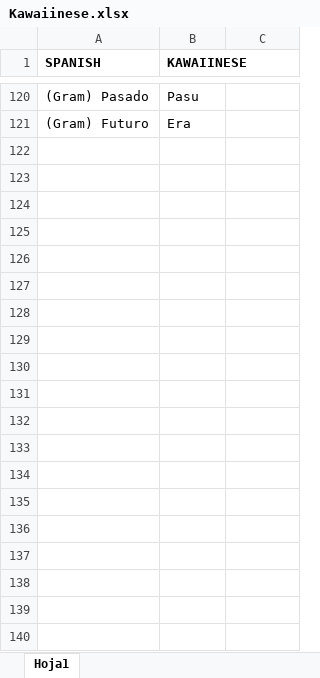
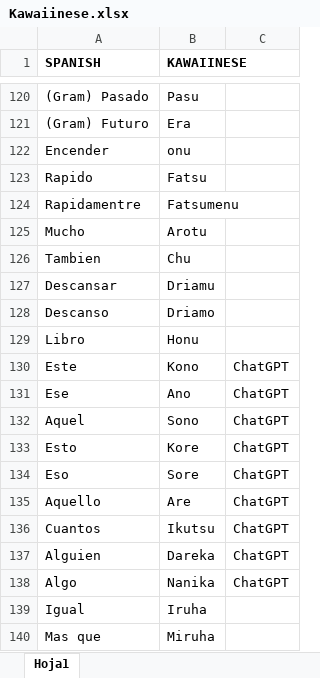
Before and after one commit to Konaruchan/Kawaiinese, an Excel workbook: Kawaiinese.xlsx, sheet Hoja1, drawn as a sheet; only a part is shown, gaps mark what is left out; values as stored, in another font and other column widths than the file's, no borders; the diff covers the shown part only; the diff names each change by its address in the sheet, - before the commit and + after, or states it on an @@ line.

```diff
--- a/Kawaiinese.xlsx (sheet Hoja1)
+++ b/Kawaiinese.xlsx (sheet Hoja1)
+row 122: Encender | onu
+row 123: Rapido | Fatsu
+row 124: Rapidamentre | Fatsumenu
+row 125: Mucho | Arotu
+row 126: Tambien | Chu
+row 127: Descansar | Driamu
+row 128: Descanso | Driamo
+row 129: Libro | Honu
+row 130: Este | Kono | ChatGPT
+row 131: Ese | Ano | ChatGPT
+row 132: Aquel | Sono | ChatGPT
+row 133: Esto | Kore | ChatGPT
+row 134: Eso | Sore | ChatGPT
+row 135: Aquello | Are | ChatGPT
+row 136: Cuantos | Ikutsu | ChatGPT
+row 137: Alguien | Dareka | ChatGPT
+row 138: Algo | Nanika | ChatGPT
+row 139: Igual | Iruha
+row 140: Mas que | Miruha
```
Also changed, not shown: 11 added rows elsewhere in this sheet, 1 other file.
